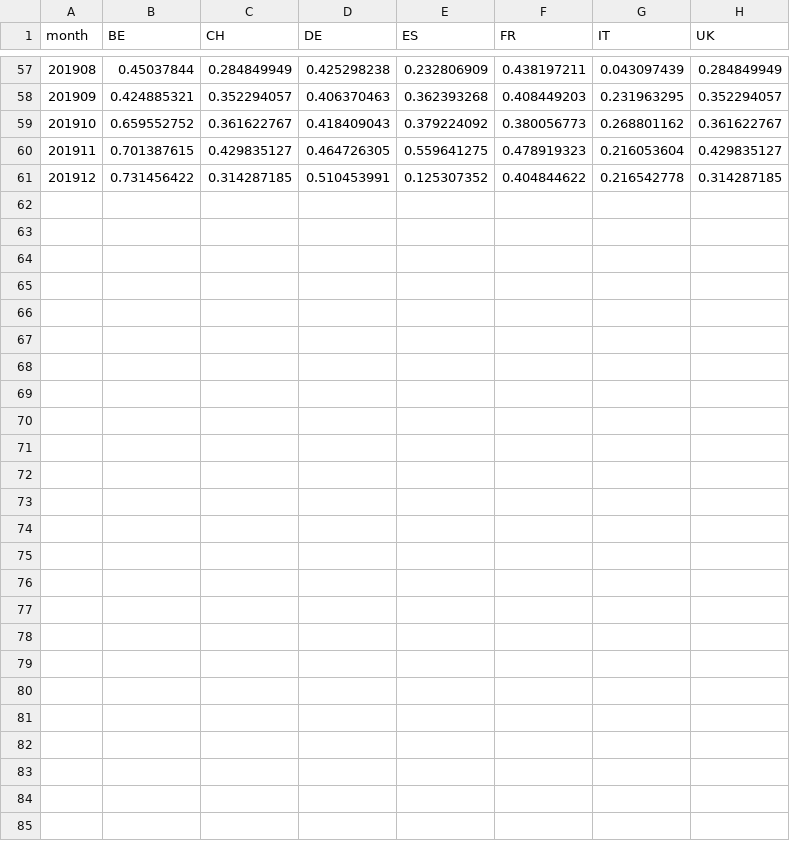
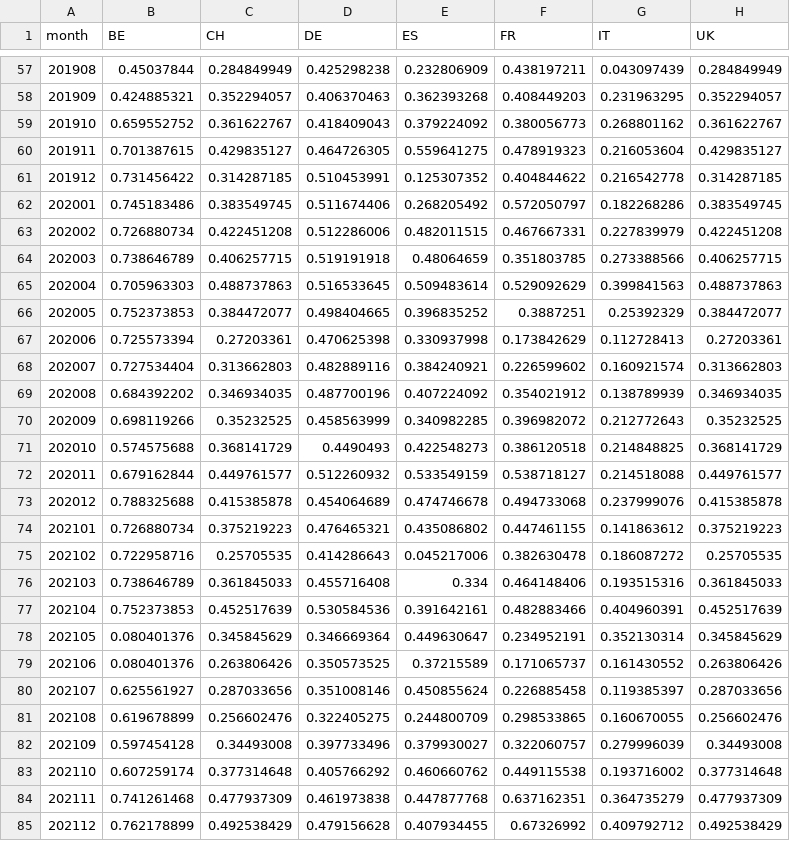
Before and after one commit to c-leblanc/EOLES-Dispatch, a CSV file: time-varying_inputs/hMaxIn.csv, drawn as a sheet; only a part is shown, gaps mark what is left out.

```diff
--- a/time-varying_inputs/hMaxIn.csv
+++ b/time-varying_inputs/hMaxIn.csv
@@ -61 +61,25 @@ month,BE,CH,DE,ES,FR,IT,UK
 201912,0.731456422,0.314287185,0.510453991,0.125307352,0.404844622,0.216542778,0.314287185
+202001,0.745183486,0.383549745,0.511674406,0.268205492,0.572050797,0.182268286,0.383549745
+202002,0.726880734,0.422451208,0.512286006,0.482011515,0.467667331,0.227839979,0.422451208
+202003,0.738646789,0.406257715,0.519191918,0.48064659,0.351803785,0.273388566,0.406257715
+202004,0.705963303,0.488737863,0.516533645,0.509483614,0.529092629,0.399841563,0.488737863
+202005,0.752373853,0.384472077,0.498404665,0.396835252,0.3887251,0.25392329,0.384472077
+202006,0.725573394,0.27203361,0.470625398,0.330937998,0.173842629,0.112728413,0.27203361
+202007,0.727534404,0.313662803,0.482889116,0.384240921,0.226599602,0.160921574,0.313662803
+202008,0.684392202,0.346934035,0.487700196,0.407224092,0.354021912,0.138789939,0.346934035
+202009,0.698119266,0.35232525,0.458563999,0.340982285,0.396982072,0.212772643,0.35232525
+202010,0.574575688,0.368141729,0.4490493,0.422548273,0.386120518,0.214848825,0.368141729
+202011,0.679162844,0.449761577,0.512260932,0.533549159,0.538718127,0.214518088,0.449761577
+202012,0.788325688,0.415385878,0.454064689,0.474746678,0.494733068,0.237999076,0.415385878
+202101,0.726880734,0.375219223,0.476465321,0.435086802,0.447461155,0.141863612,0.375219223
+202102,0.722958716,0.25705535,0.414286643,0.045217006,0.382630478,0.186087272,0.25705535
+202103,0.738646789,0.361845033,0.455716408,0.334,0.464148406,0.193515316,0.361845033
+202104,0.752373853,0.452517639,0.530584536,0.391642161,0.482883466,0.404960391,0.452517639
+202105,0.080401376,0.345845629,0.346669364,0.449630647,0.234952191,0.352130314,0.345845629
+202106,0.080401376,0.263806426,0.350573525,0.37215589,0.171065737,0.161430552,0.263806426
+202107,0.625561927,0.287033656,0.351008146,0.450855624,0.226885458,0.119385397,0.287033656
+202108,0.619678899,0.256602476,0.322405275,0.244800709,0.298533865,0.160670055,0.256602476
+202109,0.597454128,0.34493008,0.397733496,0.379930027,0.322060757,0.279996039,0.34493008
+202110,0.607259174,0.377314648,0.405766292,0.460660762,0.449115538,0.193716002,0.377314648
+202111,0.741261468,0.477937309,0.461973838,0.447877768,0.637162351,0.364735279,0.477937309
+202112,0.762178899,0.492538429,0.479156628,0.407934455,0.67326992,0.409792712,0.492538429
```
Also changed, not shown: time-varying_inputs/hMaxOut.csv, time-varying_inputs/lake_inflows.csv, 5 other files.
